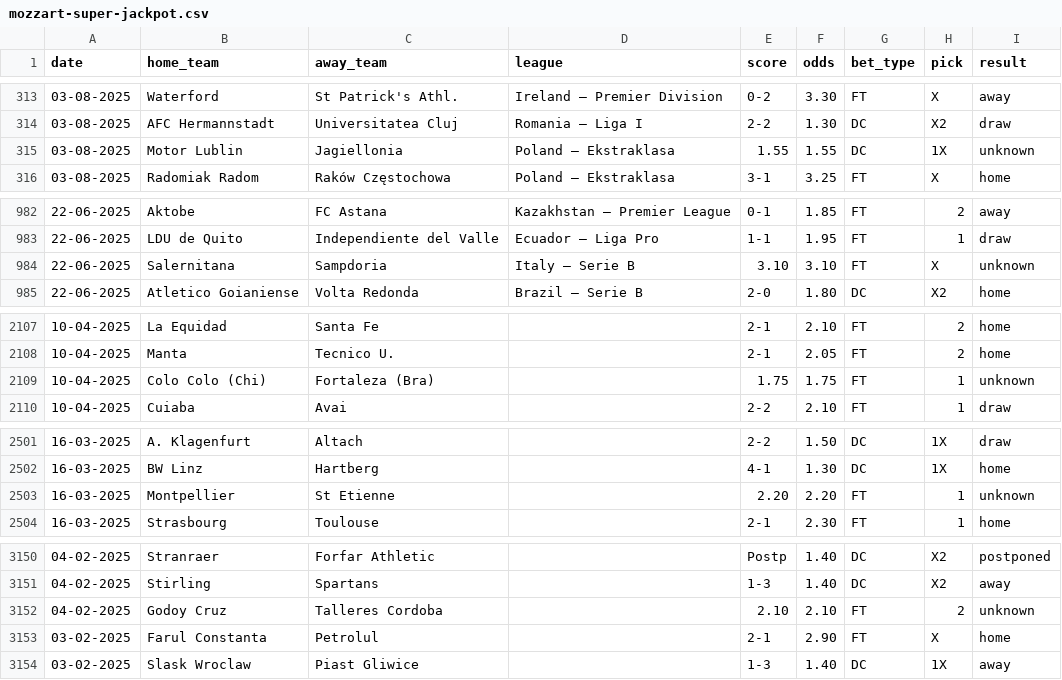
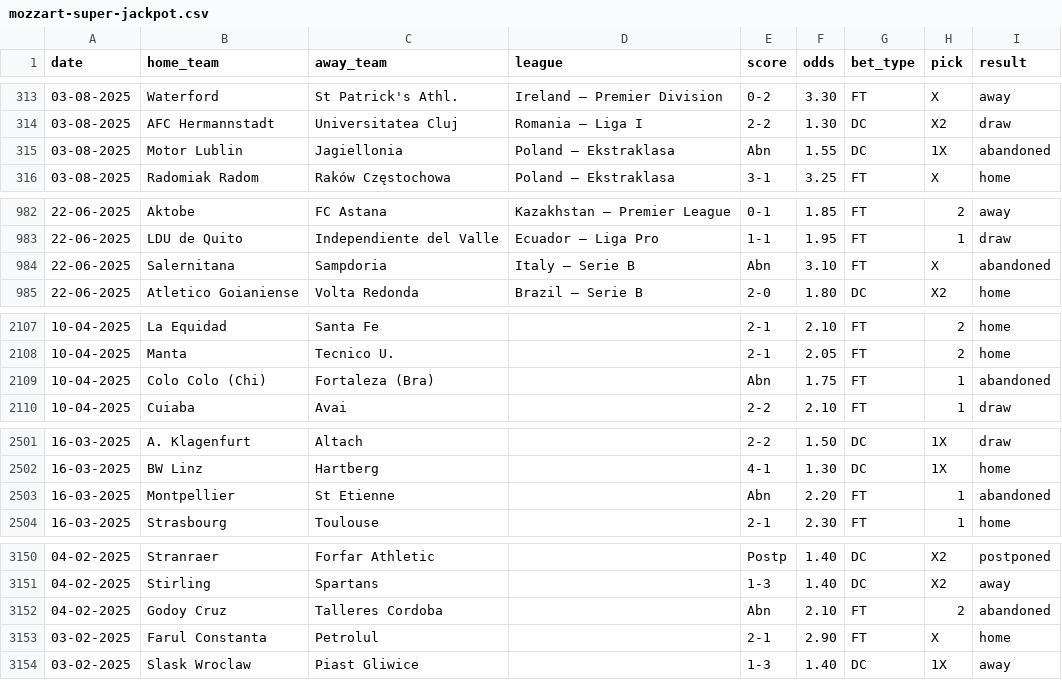
Before and after one commit to ElvinEga/betting, a CSV file: mozzart-super-jackpot.csv, drawn as a sheet; only a part is shown, gaps mark what is left out; the diff covers the shown part only.

Commit message:
Update abandoned match scores and results in dataset

```diff
--- a/mozzart-super-jackpot.csv
+++ b/mozzart-super-jackpot.csv
@@ -314,3 +314,3 @@ date,home_team,away_team,league,score,odds,bet_type,pick,result
 03-08-2025,AFC Hermannstadt,Universitatea Cluj,Romania – Liga I,2-2,1.30,DC,X2,draw
-03-08-2025,Motor Lublin,Jagiellonia,Poland – Ekstraklasa,1.55,1.55,DC,1X,unknown
+03-08-2025,Motor Lublin,Jagiellonia,Poland – Ekstraklasa,Abn,1.55,DC,1X,abandoned
 03-08-2025,Radomiak Radom,Raków Częstochowa,Poland – Ekstraklasa,3-1,3.25,FT,X,home
@@ -983,3 +983,3 @@ date,home_team,away_team,league,score,odds,bet_type,pick,result
 22-06-2025,LDU de Quito,Independiente del Valle,Ecuador – Liga Pro,1-1,1.95,FT,1,draw
-22-06-2025,Salernitana,Sampdoria,Italy – Serie B,3.10,3.10,FT,X,unknown
+22-06-2025,Salernitana,Sampdoria,Italy – Serie B,Abn,3.10,FT,X,abandoned
 22-06-2025,Atletico Goianiense,Volta Redonda,Brazil – Serie B,2-0,1.80,DC,X2,home
@@ -2108,3 +2108,3 @@ date,home_team,away_team,league,score,odds,bet_type,pick,result
 10-04-2025,Manta,Tecnico U.,,2-1,2.05,FT,2,home
-10-04-2025,Colo Colo (Chi),Fortaleza (Bra),,1.75,1.75,FT,1,unknown
+10-04-2025,Colo Colo (Chi),Fortaleza (Bra),,Abn,1.75,FT,1,abandoned
 10-04-2025,Cuiaba,Avai,,2-2,2.10,FT,1,draw
@@ -2502,3 +2502,3 @@ date,home_team,away_team,league,score,odds,bet_type,pick,result
 16-03-2025,BW Linz,Hartberg,,4-1,1.30,DC,1X,home
-16-03-2025,Montpellier,St Etienne,,2.20,2.20,FT,1,unknown
+16-03-2025,Montpellier,St Etienne,,Abn,2.20,FT,1,abandoned
 16-03-2025,Strasbourg,Toulouse,,2-1,2.30,FT,1,home
@@ -3151,3 +3151,3 @@ date,home_team,away_team,league,score,odds,bet_type,pick,result
 04-02-2025,Stirling,Spartans,,1-3,1.40,DC,X2,away
-04-02-2025,Godoy Cruz,Talleres Cordoba,,2.10,2.10,FT,2,unknown
+04-02-2025,Godoy Cruz,Talleres Cordoba,,Abn,2.10,FT,2,abandoned
 03-02-2025,Farul Constanta,Petrolul,,2-1,2.90,FT,X,home
```
Also changed, not shown: 4 edited cells elsewhere in this file.
